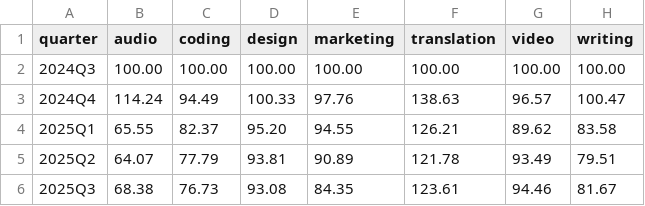
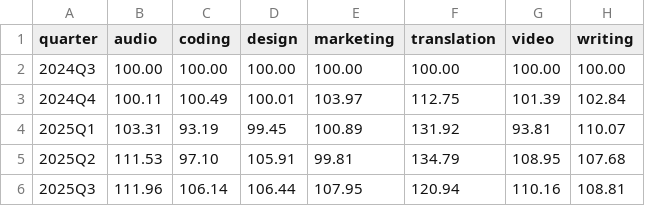
Before and after one commit to AISmithLab/IntelligencePriceIndex, a CSV file: data/pilot/recent-category-indices-geks.csv, drawn as a sheet; only a part is shown; the diff covers the shown part only.

```diff
--- a/data/pilot/recent-category-indices-geks.csv
+++ b/data/pilot/recent-category-indices-geks.csv
@@ -2,5 +2,5 @@ quarter,audio,coding,design,marketing,translation,video,writing
 2024Q3,100.00,100.00,100.00,100.00,100.00,100.00,100.00
-2024Q4,114.24,94.49,100.33,97.76,138.63,96.57,100.47
-2025Q1,65.55,82.37,95.20,94.55,126.21,89.62,83.58
-2025Q2,64.07,77.79,93.81,90.89,121.78,93.49,79.51
-2025Q3,68.38,76.73,93.08,84.35,123.61,94.46,81.67
+2024Q4,100.11,100.49,100.01,103.97,112.75,101.39,102.84
+2025Q1,103.31,93.19,99.45,100.89,131.92,93.81,110.07
+2025Q2,111.53,97.10,105.91,99.81,134.79,108.95,107.68
+2025Q3,111.96,106.14,106.44,107.95,120.94,110.16,108.81
```
Also changed, not shown: 14 edited cells elsewhere in this file, data/pilot/recent-category-indices-geks-real.csv, data/pilot/recent-category-indices-geks-se.csv, 21 other files.
